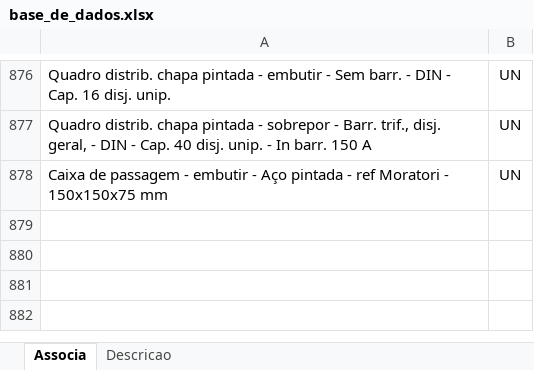
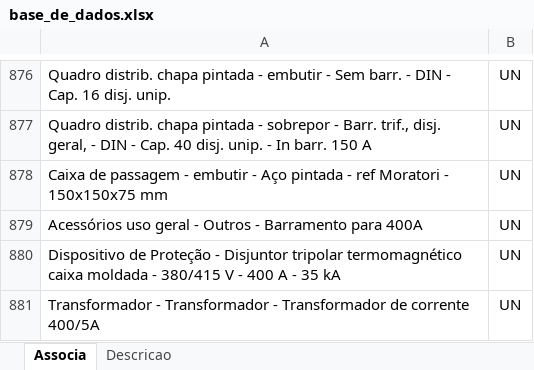
Before and after one commit to rodioegiufao/farmacia_janio, an Excel workbook: 3D/base_de_dados.xlsx, sheet Associa, drawn as a sheet; only a part is shown, gaps mark what is left out; values as stored, in another font and other column widths than the file's, no borders; the diff names each change by its address in the sheet, - before the commit and + after, or states it on an @@ line.

```diff
--- a/3D/base_de_dados.xlsx (sheet Associa)
+++ b/3D/base_de_dados.xlsx (sheet Associa)
+row 879: Acessórios uso geral - Outros - Barramento para 400A | UN
+row 880: Dispositivo de Proteção - Disjuntor tripolar termomagnético caixa moldada - 380/415 V - 400 A - 35 kA | UN
+row 881: Transformador - Transformador - Transformador de corrente 400/5A | UN
```
Also changed, not shown: sheet Descricao.
